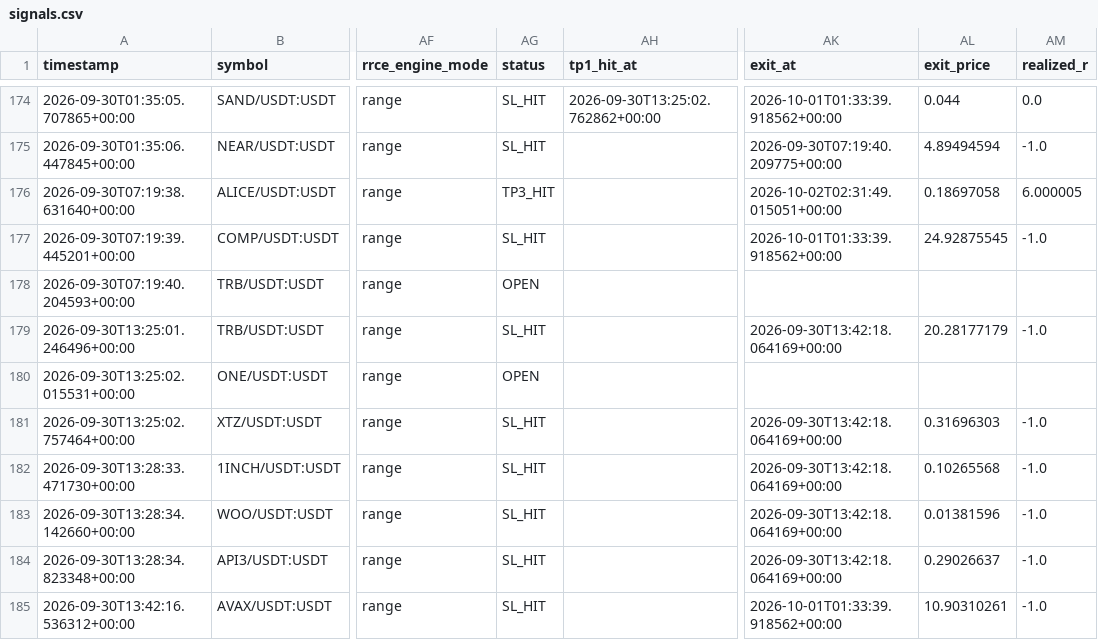
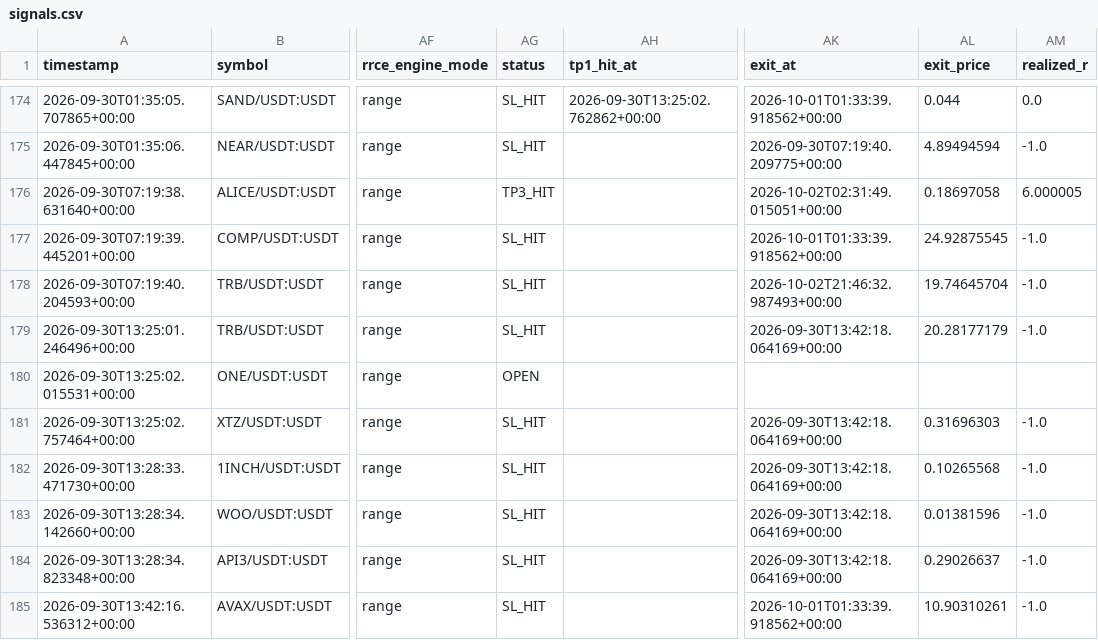
Before and after one commit to Mystgraider/ai-crypto-scan, a CSV file: storage/signals.csv, drawn as a sheet; only a part is shown, gaps mark what is left out; the diff covers the shown part only; the diff names each change by its address in the sheet, - before the commit and + after, or states it on an @@ line.

```diff
--- a/storage/signals.csv
+++ b/storage/signals.csv
-AG178 (status): OPEN
+AG178 (status): SL_HIT
-AK178 (exit_at): (empty)
+AK178 (exit_at): 2026-10-02T21:46:32.987493+00:00
-AL178 (exit_price): (empty)
+AL178 (exit_price): 19.74645704
-AM178 (realized_r): (empty)
+AM178 (realized_r): -1.0
```
Also changed, not shown: 3 added rows and 34 edited cells elsewhere in this file, 4 other files.
